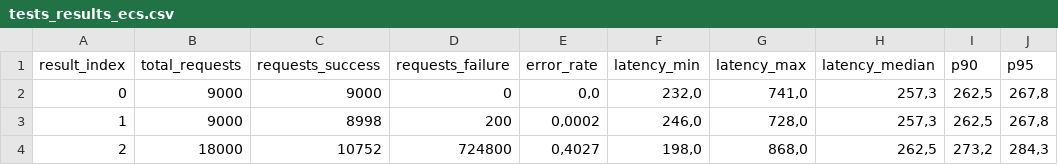
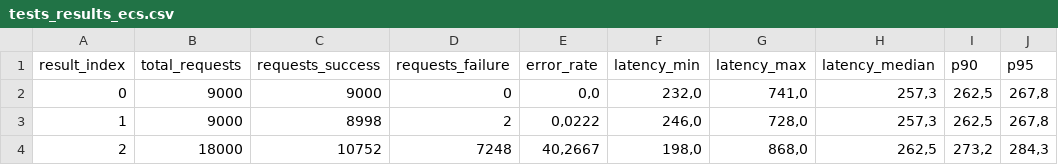
Before and after one commit to juliocesarscheidt/caas-comparison-tcc, a CSV file: tests_results_ecs.csv, drawn as a sheet; only a part is shown; the diff names each change by its address in the sheet, - before the commit and + after, or states it on an @@ line.

```diff
--- a/tests_results_ecs.csv
+++ b/tests_results_ecs.csv
-D3 (requests_failure): 200
+D3 (requests_failure): 2
-E3 (error_rate): 0,0002
+E3 (error_rate): 0,0222
-D4 (requests_failure): 724800
+D4 (requests_failure): 7248
-E4 (error_rate): 0,4027
+E4 (error_rate): 40,2667
```
Also changed, not shown: tests_results_aci.csv, 1 other file.
